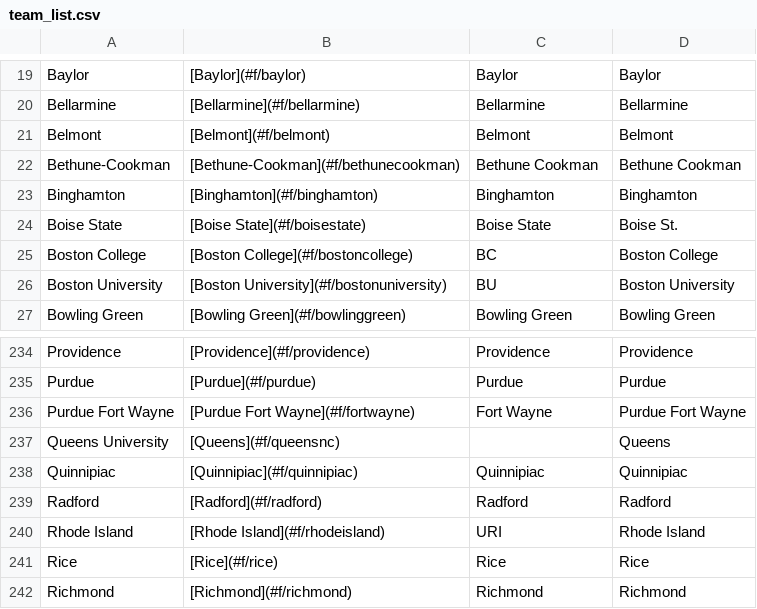
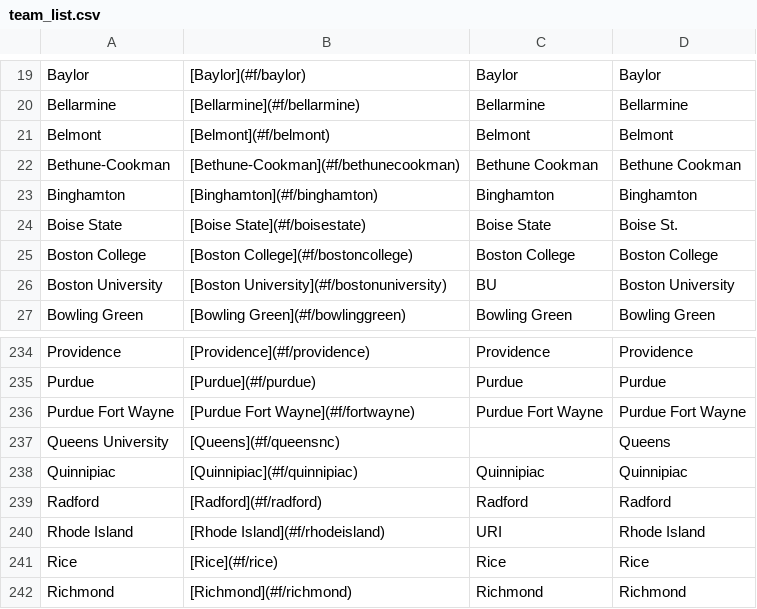
Before and after one commit to ischmidt20/cbbBot, a CSV file: data/team_list.csv, drawn as a sheet; only a part is shown, gaps mark what is left out.

Commit message:
update cbbpoll teams

```diff
--- a/data/team_list.csv
+++ b/data/team_list.csv
@@ -24,3 +24,3 @@ Binghamton,[Binghamton](#f/binghamton),Binghamton,Binghamton
 Boise State,[Boise State](#f/boisestate),Boise State,Boise St.
-Boston College,[Boston College](#f/bostoncollege),BC,Boston College
+Boston College,[Boston College](#f/bostoncollege),Boston College,Boston College
 Boston University,[Boston University](#f/bostonuniversity),BU,Boston University
@@ -235,3 +235,3 @@ Providence,[Providence](#f/providence),Providence,Providence
 Purdue,[Purdue](#f/purdue),Purdue,Purdue
-Purdue Fort Wayne,[Purdue Fort Wayne](#f/fortwayne),Fort Wayne,Purdue Fort Wayne
+Purdue Fort Wayne,[Purdue Fort Wayne](#f/fortwayne),Purdue Fort Wayne,Purdue Fort Wayne
 Queens University,[Queens](#f/queensnc),,Queens
```
